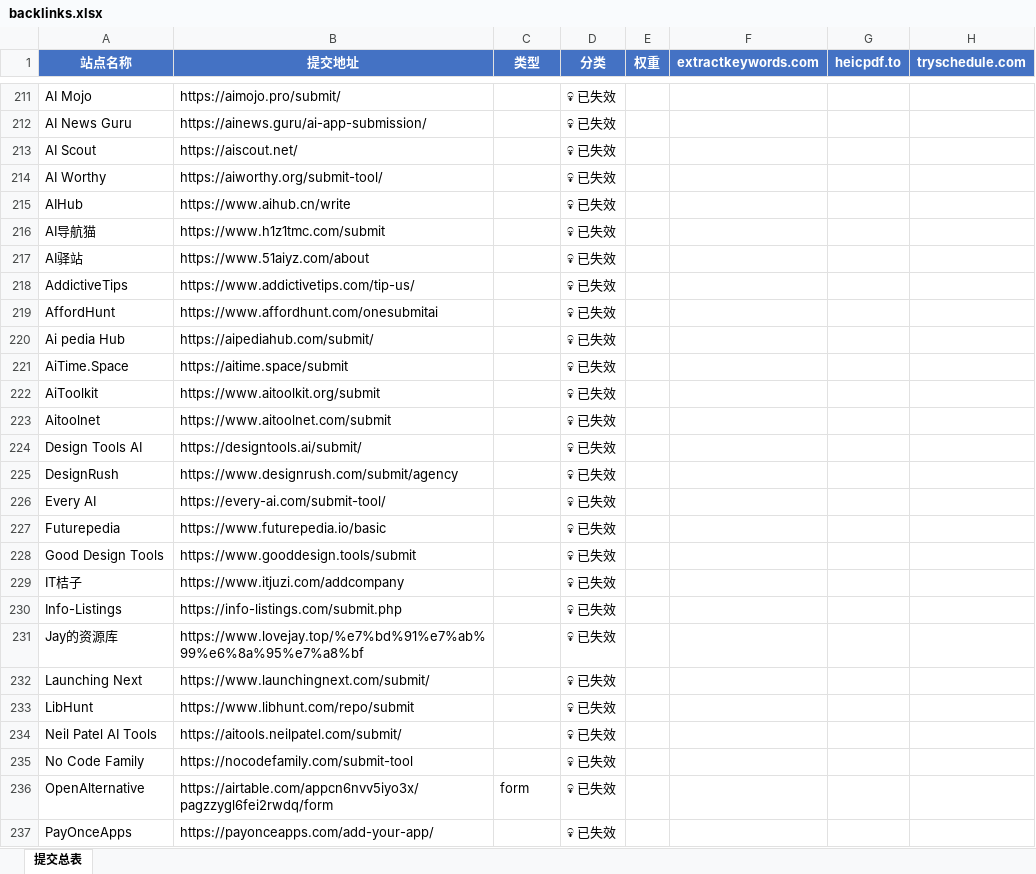
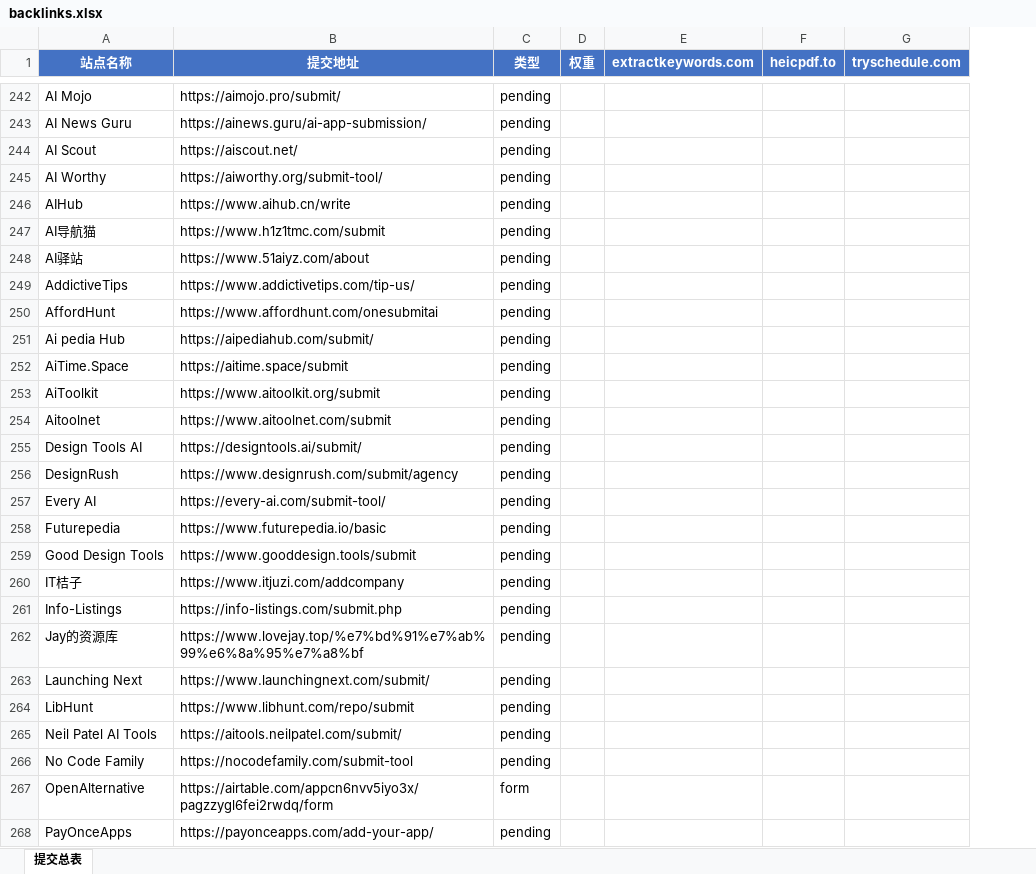
Before and after one commit to pang3fan-creator/backlink-delete, an Excel workbook: backlinks.xlsx, sheet 提交总表, drawn as a sheet; only a part is shown, gaps mark what is left out; values as stored, in another font and other column widths than the file's, no borders; removed rows and columns are numbered as before the commit, all else as after; the diff covers the shown part only; the diff names each change by its address in the sheet, - before the commit and + after, or states it on an @@ line.

Commit message:
refactor: 删除分类字段，清理类型数据
- 删除 sites.category 列（与 site_type 功能重复）
- 规范 site_type 数据：中文→英文，空值→pending
- 更新 bl.py：移除 category 相关代码
- Excel 从 8 列精简为 7 列

```diff
--- a/backlinks.xlsx (sheet 提交总表)
+++ b/backlinks.xlsx (sheet 提交总表)
-column D (分类), rows 211-237: all 💀 已失效
-C242:C266 (类型): (empty)
+C242:C266 (类型): pending
-C268 (类型): (empty)
+C268 (类型): pending
```
Also changed, not shown: 44 added rows, 44 removed rows, 84 moved rows and 19 edited cells elsewhere in this sheet, 2 other files.
